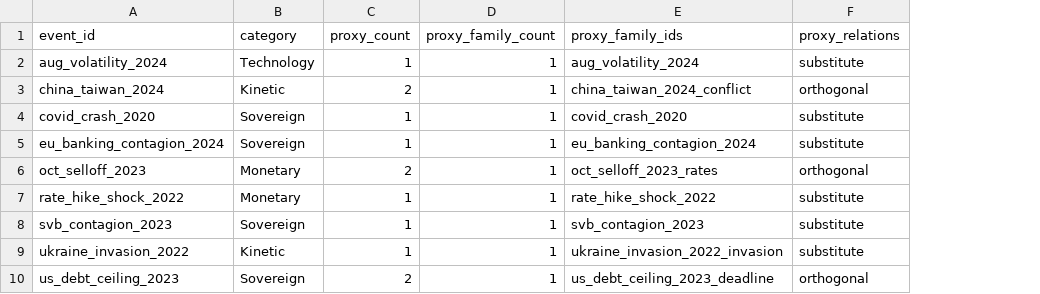
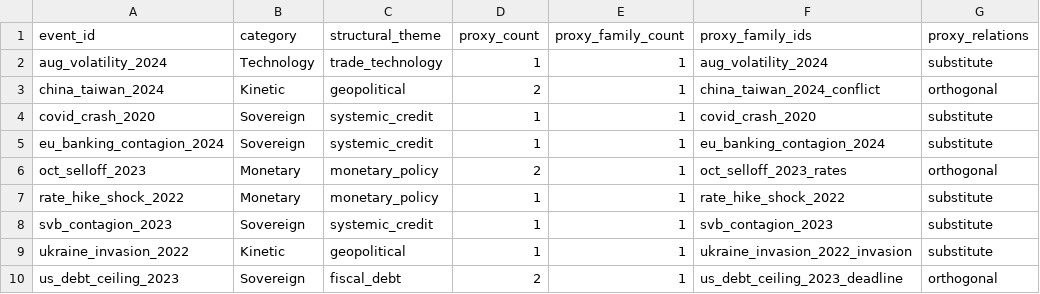
Before and after one commit to umran-n/cassandra-risk-replication, a CSV file: outputs/latest/proxy_family_coverage.csv, drawn as a sheet; only a part is shown; the diff names each change by its address in the sheet, - before the commit and + after, or states it on an @@ line.

```diff
--- a/outputs/latest/proxy_family_coverage.csv
+++ b/outputs/latest/proxy_family_coverage.csv
+column C (structural_theme), rows 2-10: trade_technology | geopolitical | systemic_credit | systemic_credit | monetary_policy | monetary_policy | systemic_credit | geopolitical | fiscal_debt
```
Also changed, not shown: 16 other files.
